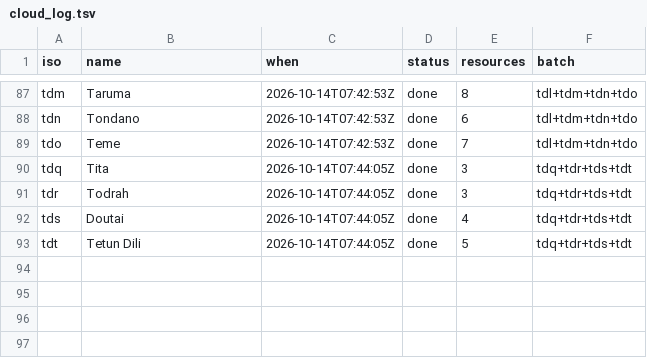
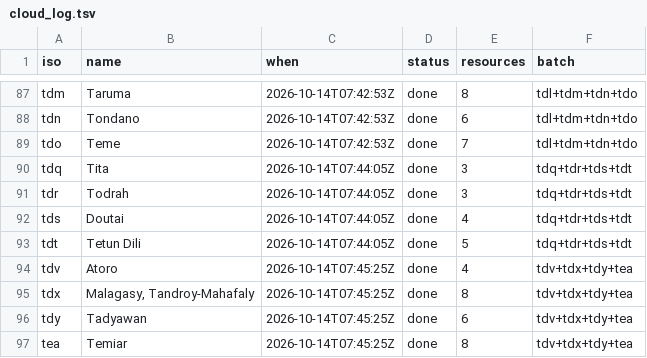
Before and after one commit to kornai/k12, a TSV file: plan/cloud_log.tsv, drawn as a sheet; only a part is shown, gaps mark what is left out; the diff names each change by its address in the sheet, - before the commit and + after, or states it on an @@ line.

```diff
--- a/plan/cloud_log.tsv
+++ b/plan/cloud_log.tsv
+row 94: tdv | Atoro | 2026-10-14T07:45:25Z | done | 4 | tdv+tdx+tdy+tea
+row 95: tdx | Malagasy, Tandroy-Mahafaly | 2026-10-14T07:45:25Z | done | 8 | tdv+tdx+tdy+tea
+row 96: tdy | Tadyawan | 2026-10-14T07:45:25Z | done | 6 | tdv+tdx+tdy+tea
+row 97: tea | Temiar | 2026-10-14T07:45:25Z | done | 8 | tdv+tdx+tdy+tea
```
Also changed, not shown: 16 other files.
